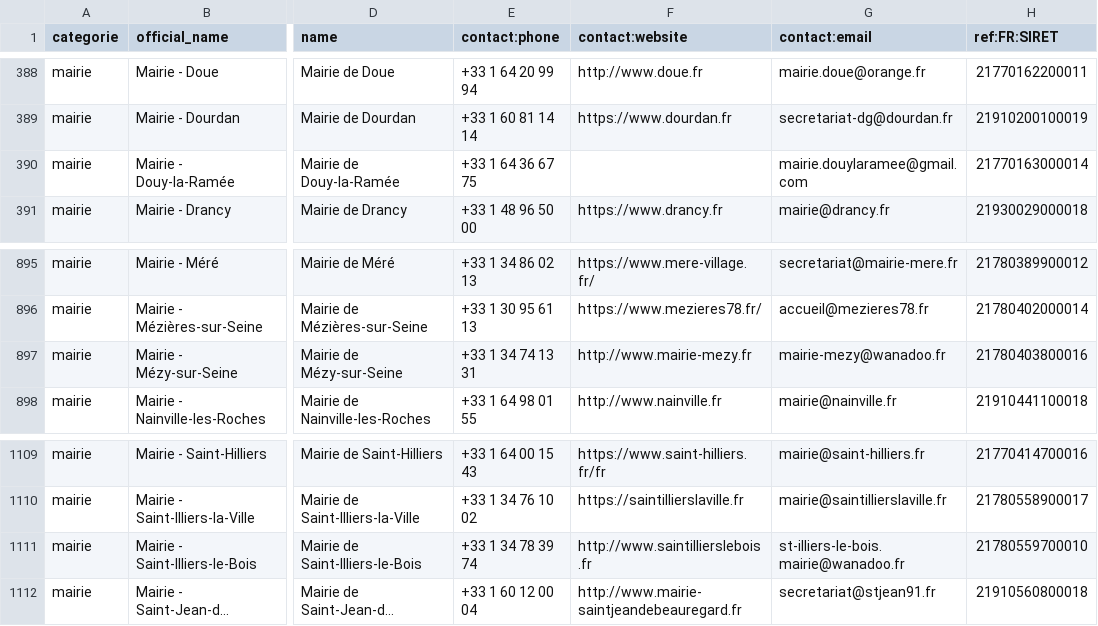
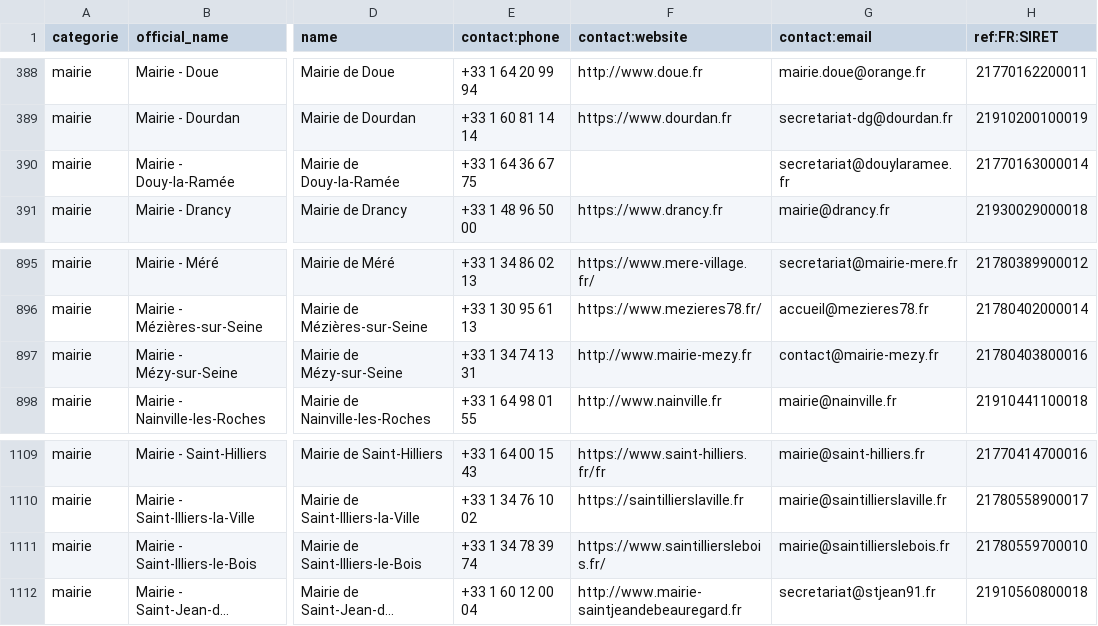
Before and after one commit to nlehuby/sepuqu, a CSV file: focus_with_osm.csv, drawn as a sheet; only a part is shown, gaps mark what is left out; long unchanged cells end in …; the diff names each change by its address in the sheet, - before the commit and + after, or states it on an @@ line.

```diff
--- a/focus_with_osm.csv
+++ b/focus_with_osm.csv
-G390 (contact:email): mairie.douylaramee@gmail.com
+G390 (contact:email): secretariat@douylaramee.fr
-G897 (contact:email): mairie-mezy@wanadoo.fr
+G897 (contact:email): contact@mairie-mezy.fr
-F1111 (contact:website): http://www.saintillierslebois.fr
+F1111 (contact:website): https://www.saintillierslebois.fr/
-G1111 (contact:email): st-illiers-le-bois.mairie@wanadoo.fr
+G1111 (contact:email): mairie@saintillierslebois.fr
```
Also changed, not shown: 1 other file.
